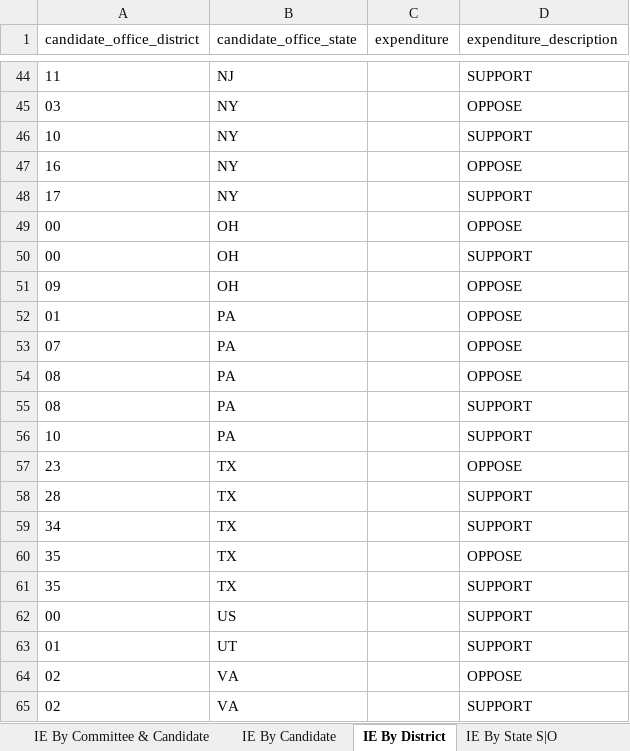
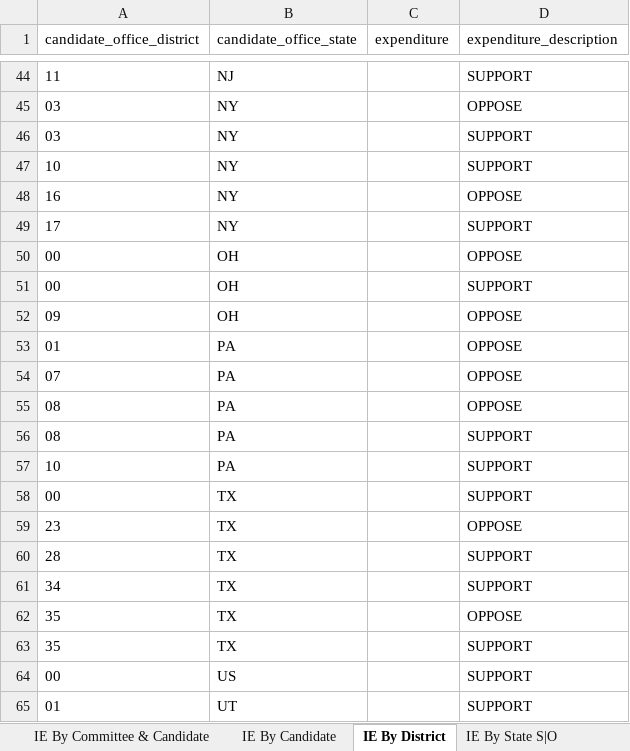
Before and after one commit to JJ-TrackAIPAC/TrackAIPAC, an Excel workbook: reports/pro-israel/pro-israel-independent-expenditure-region.xlsx, sheet IE By District, drawn as a sheet; only a part is shown, gaps mark what is left out; the shorter side is filled out with more unchanged rows; values as stored, in another font and other column widths than the file's, no borders; table styles not drawn; the diff names each change by its address in the sheet, - before the commit and + after, or states it on an @@ line.

```diff
--- a/reports/pro-israel/pro-israel-independent-expenditure-region.xlsx (sheet IE By District)
+++ b/reports/pro-israel/pro-israel-independent-expenditure-region.xlsx (sheet IE By District)
+row 46: 03 | NY |  | SUPPORT
+row 58: 00 | TX |  | SUPPORT
```
Also changed, not shown: sheet IE By Committee & Candidate, sheet IE By Candidate, sheet Committee IE By State, reports/pro-big-tech/pro-big-tech-disbursement-report.xlsx, reports/pro-crypto/pro-crypto-independent-expenditure-region.xlsx, 17 other files.
